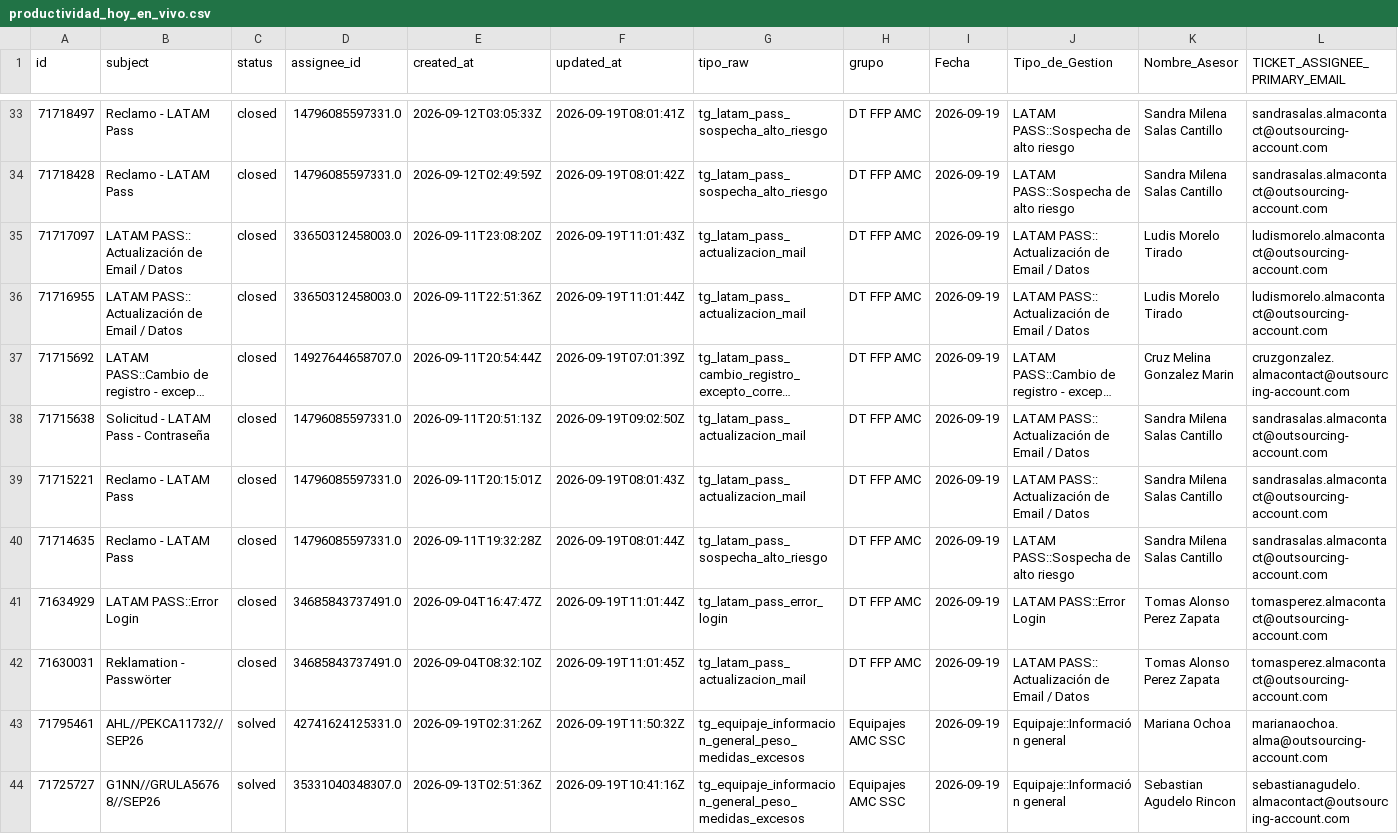
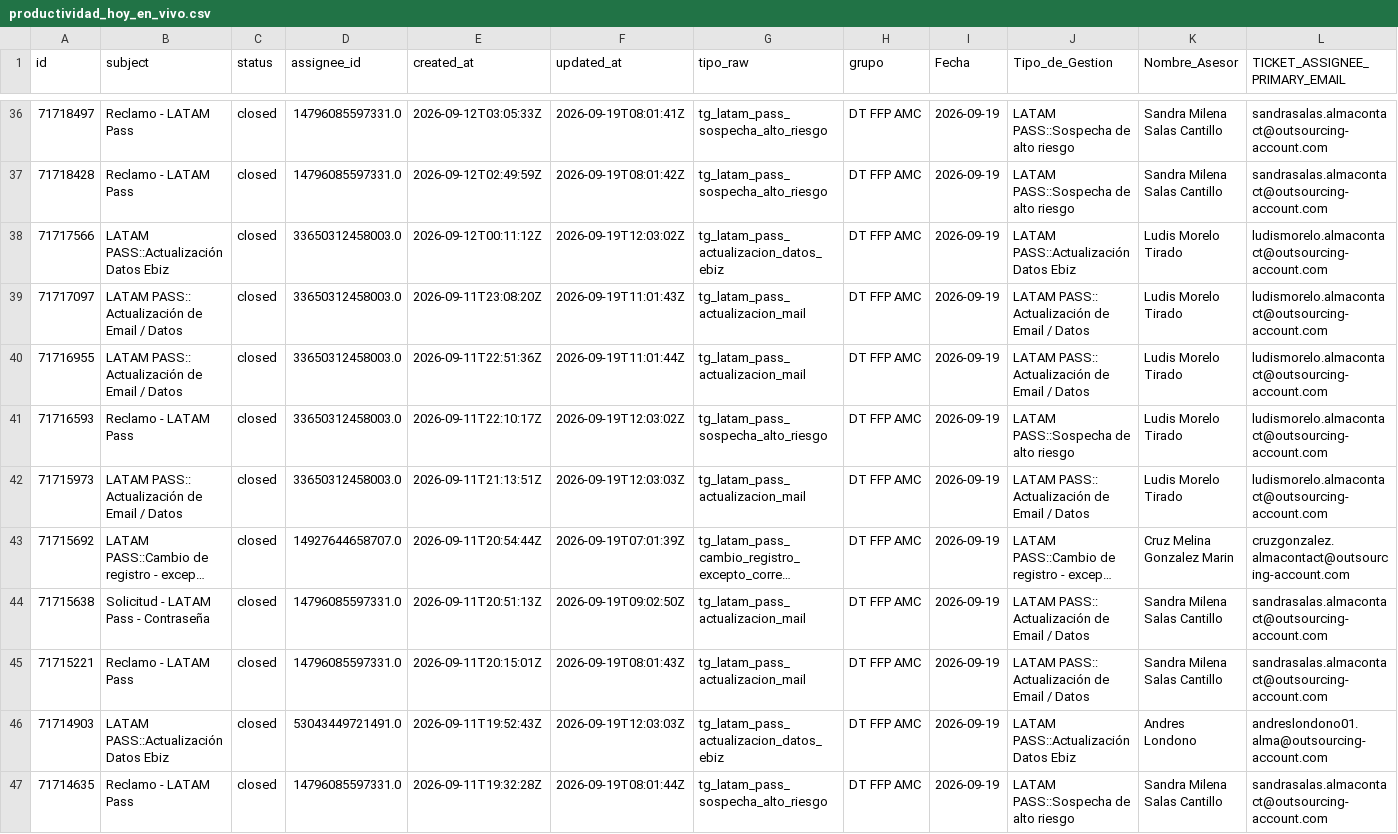
Before and after one commit to carlosmurilloealmacontact/presencia-genesys, a CSV file: data/zendesk/productividad_hoy_en_vivo.csv, drawn as a sheet; only a part is shown, gaps mark what is left out; the shorter side is filled out with more unchanged rows; long unchanged cells end in …; the diff covers the shown part only; the diff names each change by its address in the sheet, - before the commit and + after, or states it on an @@ line.

Commit message:
Auto-sync Zendesk/Salesforce [2026-09-19 07:03]

```diff
--- a/data/zendesk/productividad_hoy_en_vivo.csv
+++ b/data/zendesk/productividad_hoy_en_vivo.csv
+row 38: 71717566 | LATAM PASS::Actualización Datos Ebiz | closed | 33650312458003.0 | 2026-09-12T00:11:12Z | 2026-09-19T12:03:02Z | tg_latam_pass_actualizacion_datos_ebiz | DT FFP AMC | 2026-09-19 | LATAM PASS::Actualización Datos Ebiz | Ludis Morelo Tirado | ludismorelo.almacontact@outsourcing-account.com
+row 41: 71716593 | Reclamo - LATAM Pass | closed | 33650312458003.0 | 2026-09-11T22:10:17Z | 2026-09-19T12:03:02Z | tg_latam_pass_sospecha_alto_riesgo | DT FFP AMC | 2026-09-19 | LATAM PASS::Sospecha de alto riesgo | Ludis Morelo Tirado | ludismorelo.almacontact@outsourcing-account.com
+row 42: 71715973 | LATAM PASS:: Actualización de Email / Datos | closed | 33650312458003.0 | 2026-09-11T21:13:51Z | 2026-09-19T12:03:03Z | tg_latam_pass_actualizacion_mail | DT FFP AMC | 2026-09-19 | LATAM PASS:: Actualización de Email / Datos | Ludis Morelo Tirado | ludismorelo.almacontact@outsourcing-account.com
+row 46: 71714903 | LATAM PASS::Actualización Datos Ebiz | closed | 53043449721491.0 | 2026-09-11T19:52:43Z | 2026-09-19T12:03:03Z | tg_latam_pass_actualizacion_datos_ebiz | DT FFP AMC | 2026-09-19 | LATAM PASS::Actualización Datos Ebiz | Andres Londono | andreslondono01.alma@outsourcing-account.com
```
Also changed, not shown: 8 added rows elsewhere in this file, data/zendesk/demanda_diaria_colas.csv, 4 other files.
